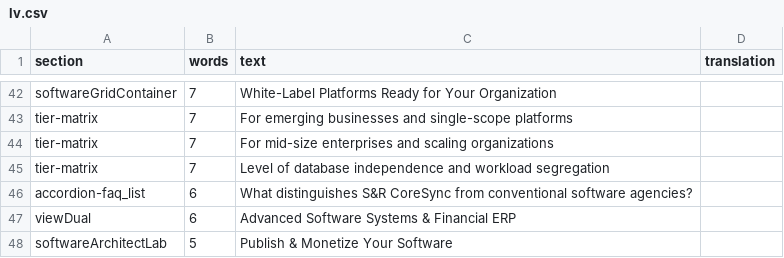
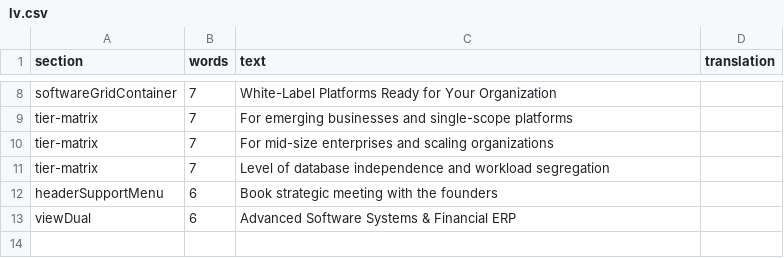
Before and after one commit to S-R-CoreSync/SR-CoreSync-For-Intelgent-Solutions, a CSV file: docs/i18n-en/lv.csv, drawn as a sheet; only a part is shown, gaps mark what is left out; the diff covers the shown part only.

```diff
--- a/docs/i18n-en/lv.csv
+++ b/docs/i18n-en/lv.csv
@@ -45,4 +11,3 @@ tier-matrix,7,For mid-size enterprises and scaling organizations,
 tier-matrix,7,Level of database independence and workload segregation,
-accordion-faq_list,6,What distinguishes S&R CoreSync from conventional software agencies?,
+headerSupportMenu,6,Book strategic meeting with the founders,
 viewDual,6,Advanced Software Systems & Financial ERP,
-softwareArchitectLab,5,Publish & Monetize Your Software,
```
Also changed, not shown: 1 added row, 35 removed rows and 2 edited cells elsewhere in this file, 5 other files.
